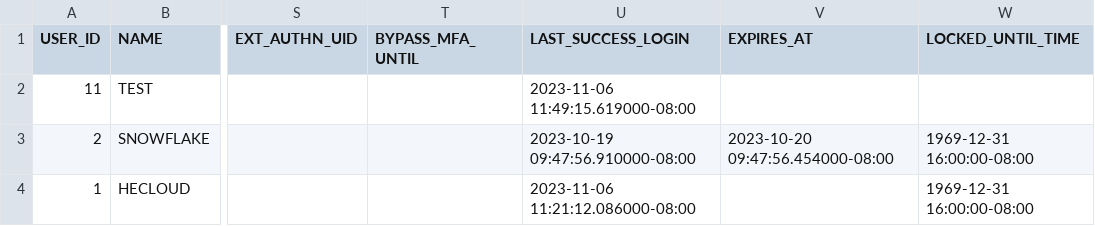
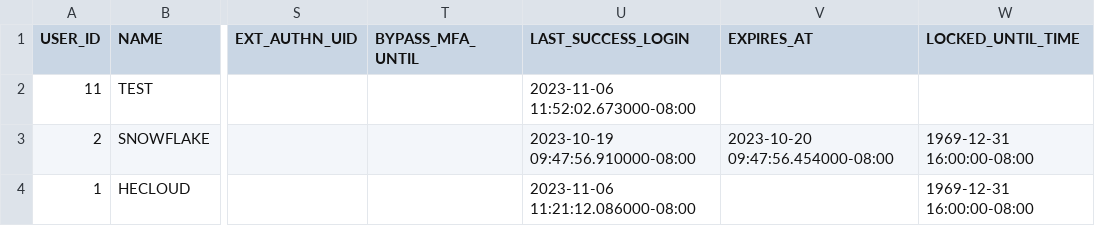
Before and after one commit to the-original-h-bomb/Garden_Plants, a CSV file: Snowflake_Export/Security_Tables/USERS.csv, drawn as a sheet; only a part is shown, gaps mark what is left out; the diff names each change by its address in the sheet, - before the commit and + after, or states it on an @@ line.

```diff
--- a/Snowflake_Export/Security_Tables/USERS.csv
+++ b/Snowflake_Export/Security_Tables/USERS.csv
-U2 (LAST_SUCCESS_LOGIN): 2023-11-06 11:49:15.619000-08:00
+U2 (LAST_SUCCESS_LOGIN): 2023-11-06 11:52:02.673000-08:00
```
Also changed, not shown: Snowflake_Export/Security_Tables/LOGIN_HISTORY.csv.
